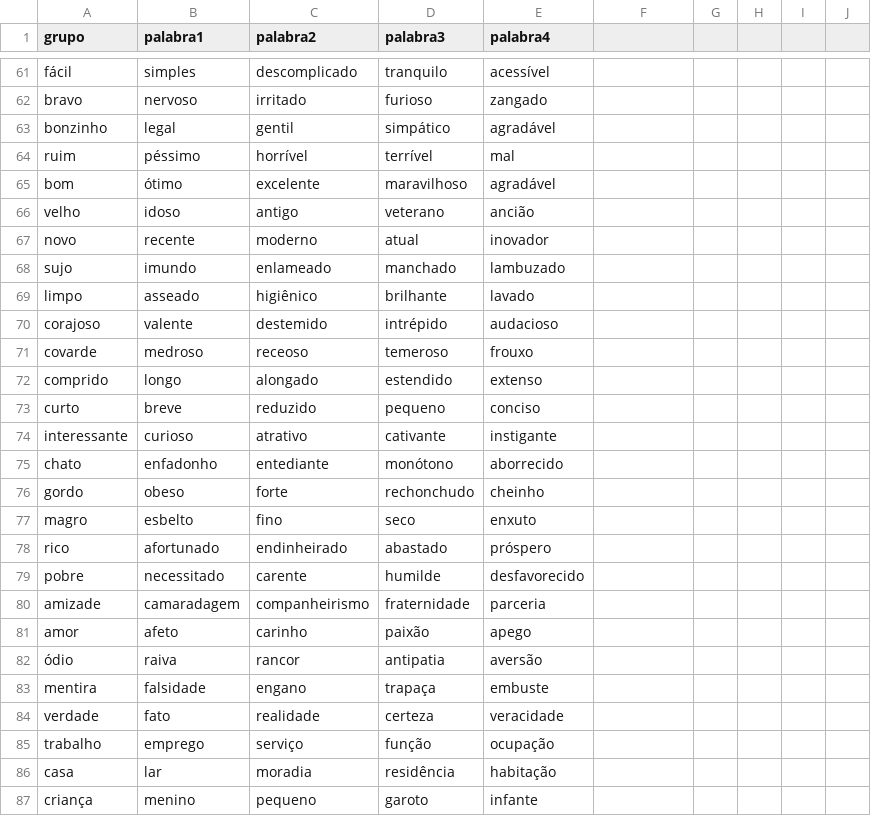
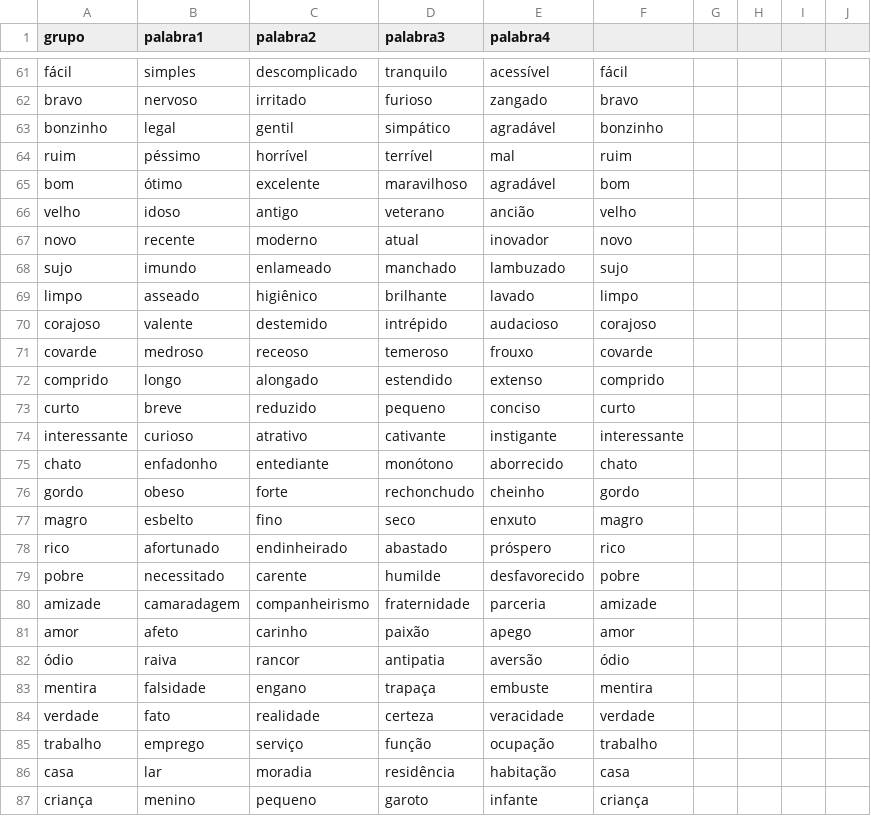
Before and after one commit to mcampos24/cont-django, a CSV file: idiomas/portugues.csv, drawn as a sheet; only a part is shown, gaps mark what is left out; the diff covers the shown part only; the diff names each change by its address in the sheet, - before the commit and + after, or states it on an @@ line.

```diff
--- a/idiomas/portugues.csv
+++ b/idiomas/portugues.csv
-F61: (empty)
+F61: fácil
-F62: (empty)
+F62: bravo
-F63: (empty)
+F63: bonzinho
-F64: (empty)
+F64: ruim
-F65: (empty)
+F65: bom
-F66: (empty)
+F66: velho
-F67: (empty)
+F67: novo
-F68: (empty)
+F68: sujo
-F69: (empty)
+F69: limpo
-F70: (empty)
+F70: corajoso
-F71: (empty)
+F71: covarde
-F72: (empty)
+F72: comprido
-F73: (empty)
+F73: curto
-F74: (empty)
+F74: interessante
-F75: (empty)
+F75: chato
-F76: (empty)
+F76: gordo
-F77: (empty)
+F77: magro
-F78: (empty)
+F78: rico
-F79: (empty)
+F79: pobre
-F80: (empty)
+F80: amizade
-F81: (empty)
+F81: amor
-F82: (empty)
+F82: ódio
-F83: (empty)
+F83: mentira
-F84: (empty)
+F84: verdade
-F85: (empty)
+F85: trabalho
-F86: (empty)
+F86: casa
-F87: (empty)
+F87: criança
```
Also changed, not shown: 2 added rows and 45 edited cells elsewhere in this file, idiomas/español.csv, idiomas/ingles.csv, 4 other files.
